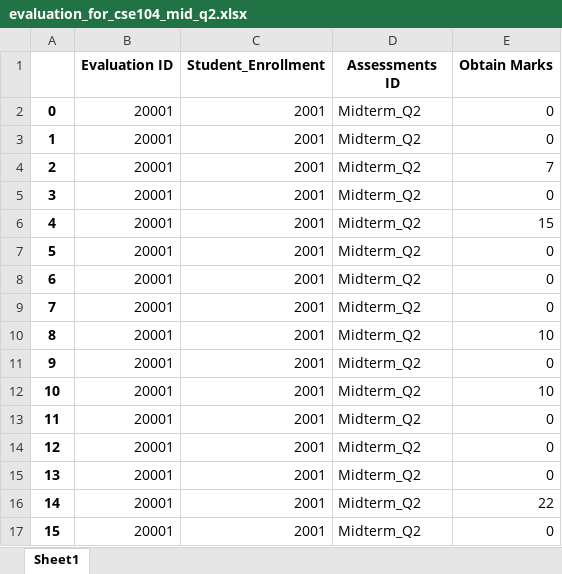
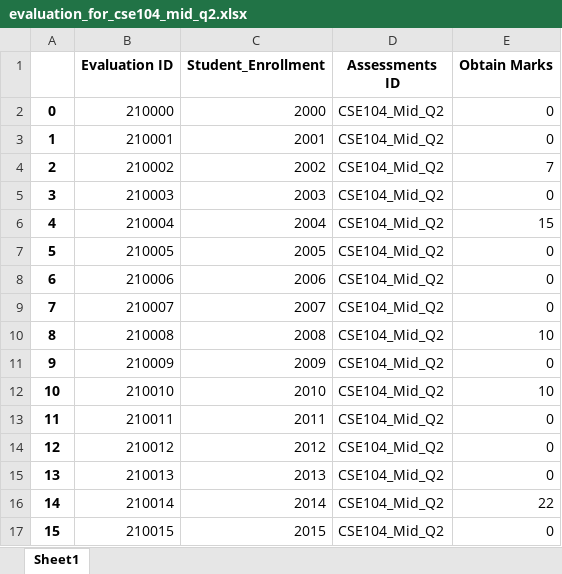
Before and after one commit to taareek/CSE_303_SEC_02_GROUP_07, an Excel workbook: data_input_files_scripts/evaluation_for_cse104_mid_q2.xlsx, sheet Sheet1, drawn as a sheet; only a part is shown; values as stored, in another font and other column widths than the file's, no borders; the diff covers the shown part only; the diff names each change by its address in the sheet, - before the commit and + after, or states it on an @@ line.

```diff
--- a/data_input_files_scripts/evaluation_for_cse104_mid_q2.xlsx (sheet Sheet1)
+++ b/data_input_files_scripts/evaluation_for_cse104_mid_q2.xlsx (sheet Sheet1)
-B2 (Evaluation ID): 20001
+B2 (Evaluation ID): 210000
-C2 (Student_Enrollment): 2001
+C2 (Student_Enrollment): 2000
-D2:D17 (Assessments ID): Midterm_Q2
+D2:D17 (Assessments ID): CSE104_Mid_Q2
-B3 (Evaluation ID): 20001
+B3 (Evaluation ID): 210001
-B4 (Evaluation ID): 20001
+B4 (Evaluation ID): 210002
-C4 (Student_Enrollment): 2001
+C4 (Student_Enrollment): 2002
-B5 (Evaluation ID): 20001
+B5 (Evaluation ID): 210003
-C5 (Student_Enrollment): 2001
+C5 (Student_Enrollment): 2003
-B6 (Evaluation ID): 20001
+B6 (Evaluation ID): 210004
-C6 (Student_Enrollment): 2001
+C6 (Student_Enrollment): 2004
-B7 (Evaluation ID): 20001
+B7 (Evaluation ID): 210005
-C7 (Student_Enrollment): 2001
+C7 (Student_Enrollment): 2005
-B8 (Evaluation ID): 20001
+B8 (Evaluation ID): 210006
-C8 (Student_Enrollment): 2001
+C8 (Student_Enrollment): 2006
-B9 (Evaluation ID): 20001
+B9 (Evaluation ID): 210007
-C9 (Student_Enrollment): 2001
+C9 (Student_Enrollment): 2007
-B10 (Evaluation ID): 20001
+B10 (Evaluation ID): 210008
-C10 (Student_Enrollment): 2001
+C10 (Student_Enrollment): 2008
-B11 (Evaluation ID): 20001
+B11 (Evaluation ID): 210009
-C11 (Student_Enrollment): 2001
+C11 (Student_Enrollment): 2009
-B12 (Evaluation ID): 20001
+B12 (Evaluation ID): 210010
-C12 (Student_Enrollment): 2001
+C12 (Student_Enrollment): 2010
-B13 (Evaluation ID): 20001
+B13 (Evaluation ID): 210011
-C13 (Student_Enrollment): 2001
+C13 (Student_Enrollment): 2011
-B14 (Evaluation ID): 20001
+B14 (Evaluation ID): 210012
-C14 (Student_Enrollment): 2001
+C14 (Student_Enrollment): 2012
-B15 (Evaluation ID): 20001
+B15 (Evaluation ID): 210013
-C15 (Student_Enrollment): 2001
+C15 (Student_Enrollment): 2013
-B16 (Evaluation ID): 20001
+B16 (Evaluation ID): 210014
-C16 (Student_Enrollment): 2001
+C16 (Student_Enrollment): 2014
-B17 (Evaluation ID): 20001
+B17 (Evaluation ID): 210015
-C17 (Student_Enrollment): 2001
+C17 (Student_Enrollment): 2015
```
Also changed, not shown: 216 edited cells elsewhere in this sheet, data_input_files_scripts/evaluation_for_cse104_mid_q1.xlsx, 8 other files.
